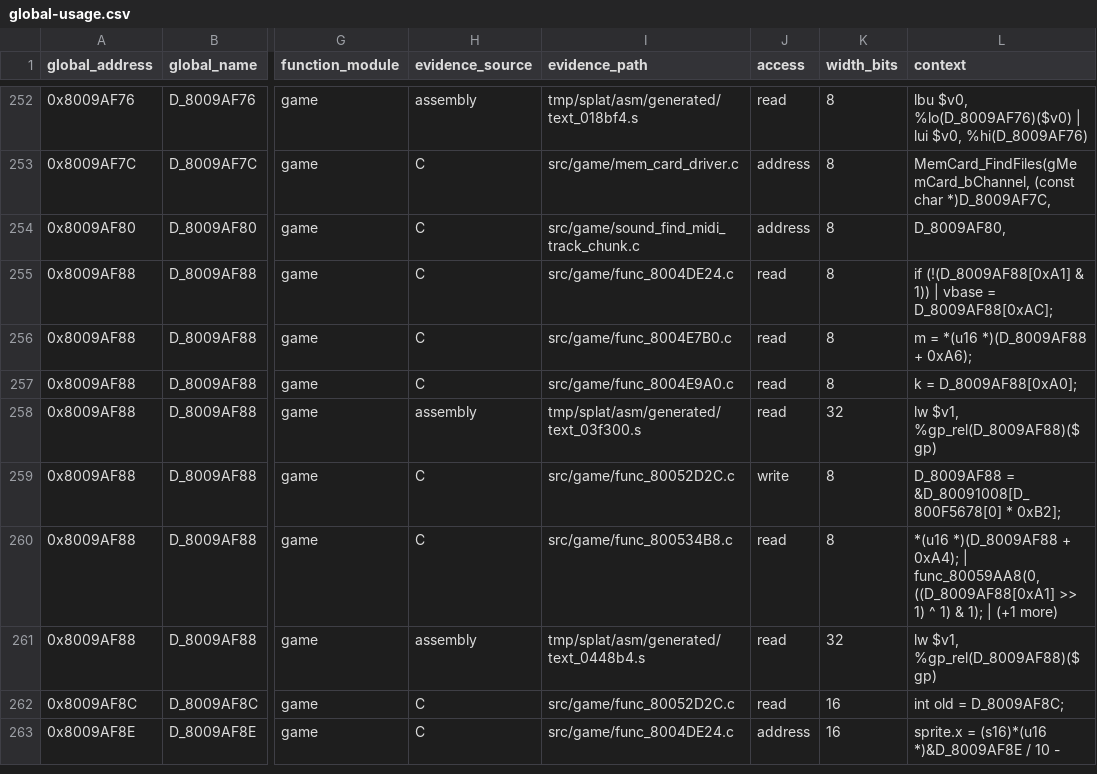
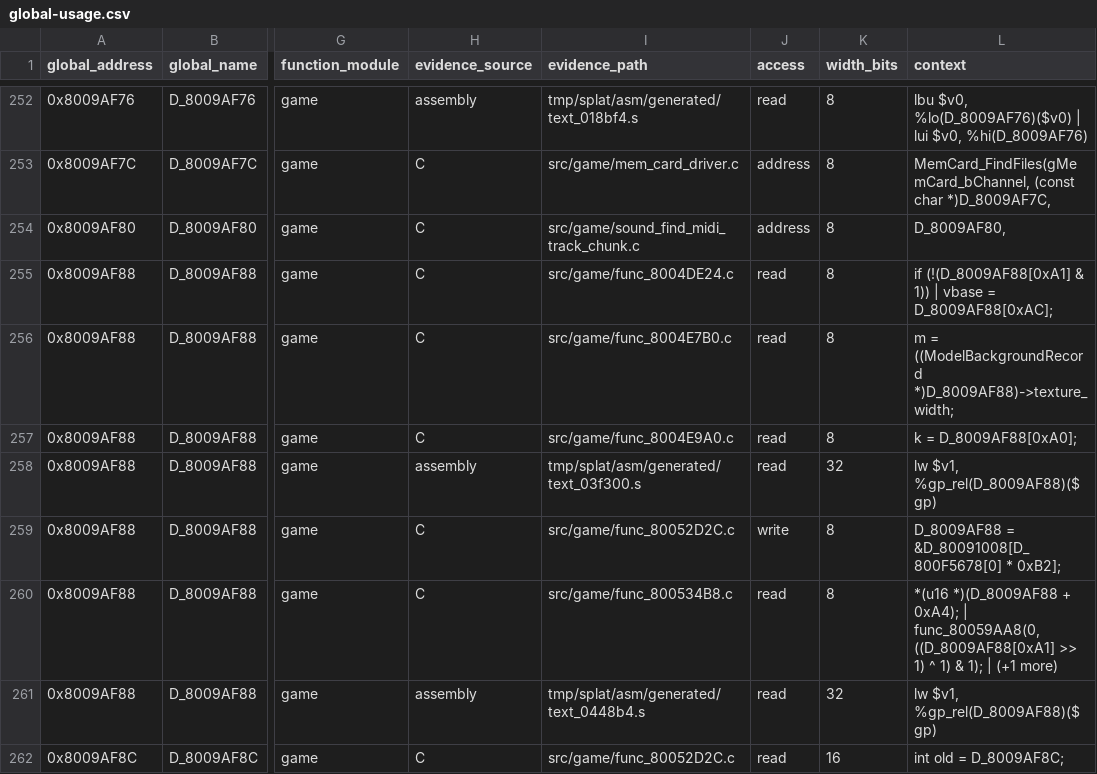
Before and after one commit to Unchiga/DecompRecomp, a CSV file: notes/global-usage.csv, drawn as a sheet; only a part is shown, gaps mark what is left out; the shorter side is filled out with more unchanged rows; the diff names each change by its address in the sheet, - before the commit and + after, or states it on an @@ line.

Commit message:
Type the model background width field (#4739)
Define the selected model-background record and replace the raw texture-width dereference with its typed member.

```diff
--- a/notes/global-usage.csv
+++ b/notes/global-usage.csv
-L256 (context): m = *(u16 *)(D_8009AF88 + 0xA6);
+L256 (context): m = ((ModelBackgroundRecord *)D_8009AF88)->texture_width;
```
Also changed, not shown: 2 other files.
